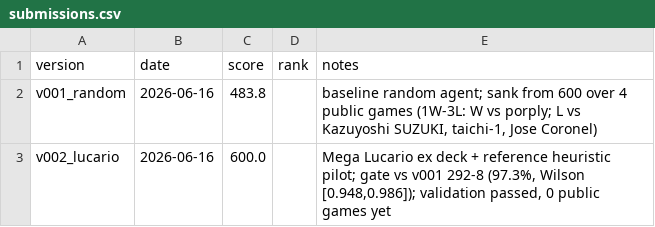
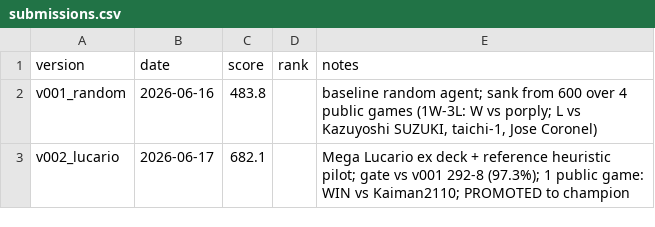
Before and after one commit to OptonGroup/kaggle-pokemon-tcg-ai-battle, a CSV file: results/submissions.csv, drawn as a sheet.

```diff
--- a/results/submissions.csv
+++ b/results/submissions.csv
@@ -2,2 +2,2 @@ version,date,score,rank,notes
 v001_random,2026-06-16,483.8,,"baseline random agent; sank from 600 over 4 public games (1W-3L: W vs porply; L vs Kazuyoshi SUZUKI, taichi-1, Jose Coronel)"
-v002_lucario,2026-06-16,600.0,,"Mega Lucario ex deck + reference heuristic pilot; gate vs v001 292-8 (97.3%, Wilson [0.948,0.986]); validation passed, 0 public games yet"
+v002_lucario,2026-06-17,682.1,,"Mega Lucario ex deck + reference heuristic pilot; gate vs v001 292-8 (97.3%); 1 public game: WIN vs Kaiman2110; PROMOTED to champion"
```
Also changed, not shown: 1 other file.
